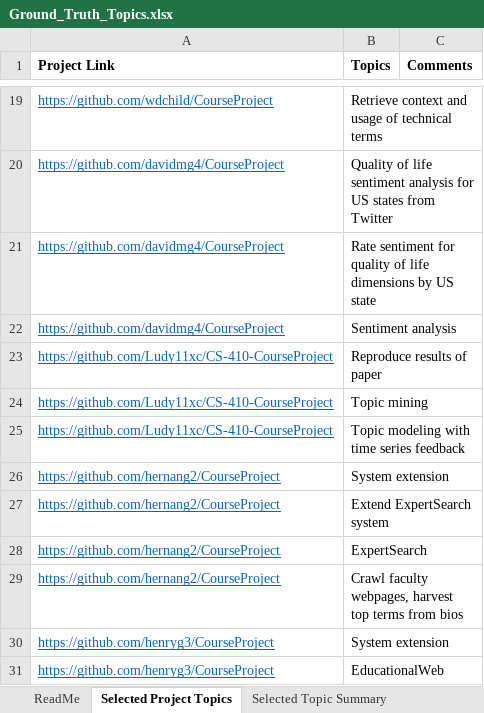
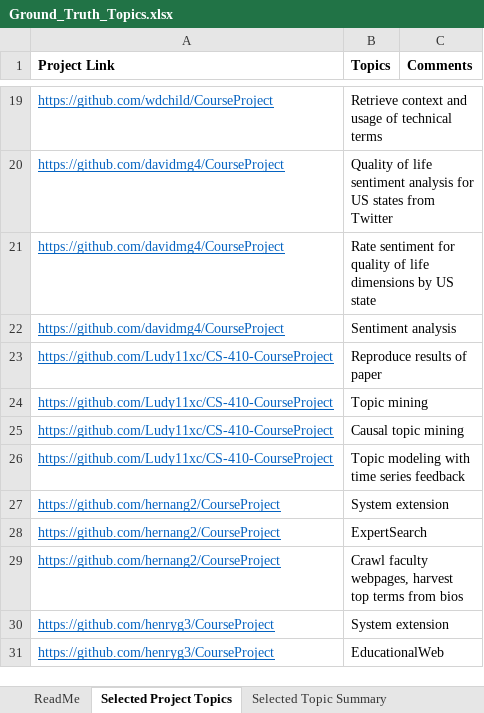
Before and after one commit to kreonjr/CourseProject, an Excel workbook: topic-files/Ground_Truth_Topics.xlsx, sheet Selected Project Topics, drawn as a sheet; only a part is shown, gaps mark what is left out; values as stored, in another font and other column widths than the file's, no borders; table styles not drawn; removed rows and columns are numbered as before the commit, all else as after; the diff names each change by its address in the sheet, - before the commit and + after, or states it on an @@ line.

Commit message:
Slight cleanup of Ground_Truth_Topics.xlsx

```diff
--- a/topic-files/Ground_Truth_Topics.xlsx (sheet Selected Project Topics)
+++ b/topic-files/Ground_Truth_Topics.xlsx (sheet Selected Project Topics)
+row 25: https://github.com/Ludy11xc/CS-410-CourseProject | Causal topic mining
-row 27: https://github.com/hernang2/CourseProject | Extend ExpertSearch system
```
Also changed, not shown: sheet Selected Topic Summary.
